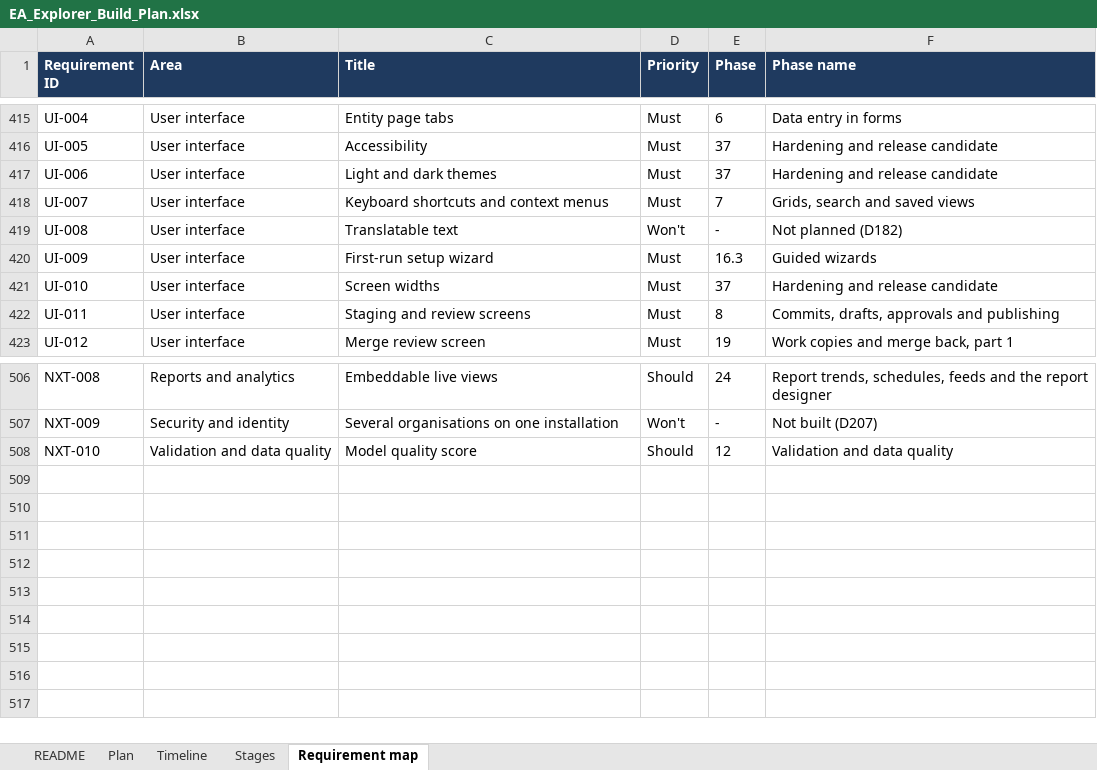
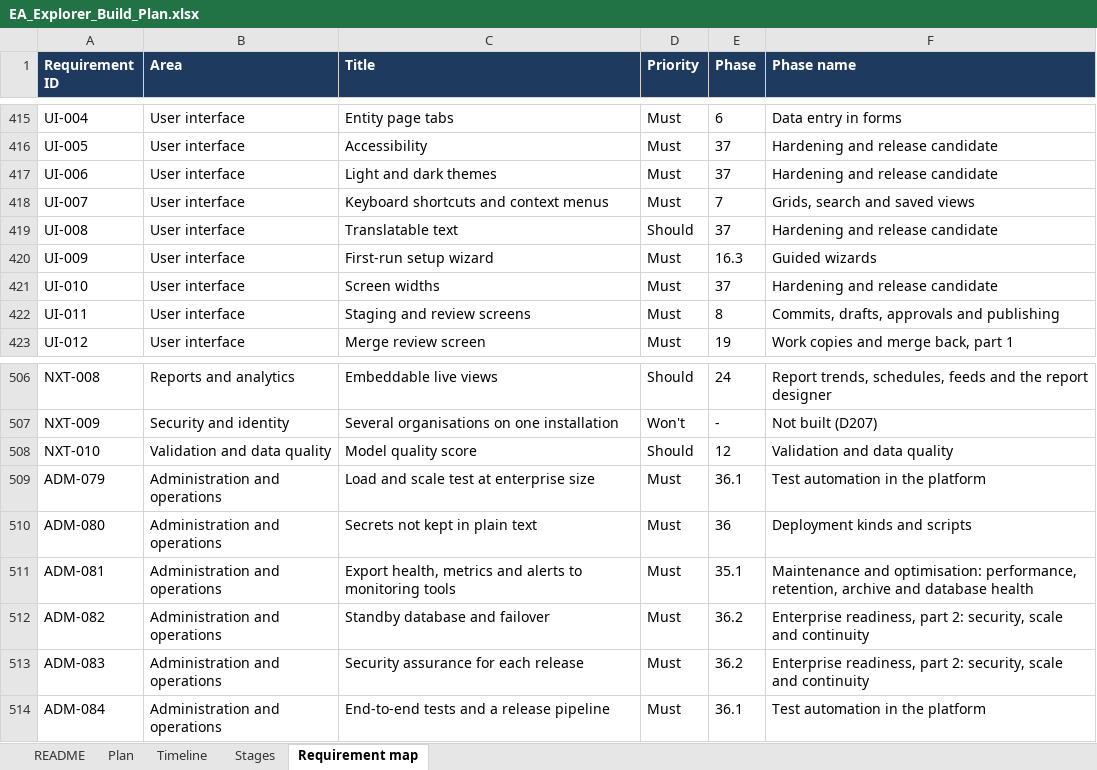
Before and after one commit to gauravvermaea/EA-Enterpise, an Excel workbook: docs/requirements/EA_Explorer_Build_Plan.xlsx, sheet Requirement map, drawn as a sheet; only a part is shown, gaps mark what is left out; values as stored, in another font and other column widths than the file's, no borders; the diff names each change by its address in the sheet, - before the commit and + after, or states it on an @@ line.

Commit message:
p10

```diff
--- a/docs/requirements/EA_Explorer_Build_Plan.xlsx (sheet Requirement map)
+++ b/docs/requirements/EA_Explorer_Build_Plan.xlsx (sheet Requirement map)
-D419 (Priority): Won't
+D419 (Priority): Should
-E419 (Phase): -
+E419 (Phase): 37
-F419 (Phase name): Not planned (D182)
+F419 (Phase name): Hardening and release candidate
+row 509: ADM-079 | Administration and operations | Load and scale test at enterprise size | Must | 36.1 | Test automation in the platform
+row 510: ADM-080 | Administration and operations | Secrets not kept in plain text | Must | 36 | Deployment kinds and scripts
+row 511: ADM-081 | Administration and operations | Export health, metrics and alerts to monitoring tools | Must | 35.1 | Maintenance and optimisation: performance, retention, archive and database health
+row 512: ADM-082 | Administration and operations | Standby database and failover | Must | 36.2 | Enterprise readiness, part 2: security, scale and continuity
+row 513: ADM-083 | Administration and operations | Security assurance for each release | Must | 36.2 | Enterprise readiness, part 2: security, scale and continuity
+row 514: ADM-084 | Administration and operations | End-to-end tests and a release pipeline | Must | 36.1 | Test automation in the platform
```
Also changed, not shown: sheet Plan, sheet README, sheet Stages.
